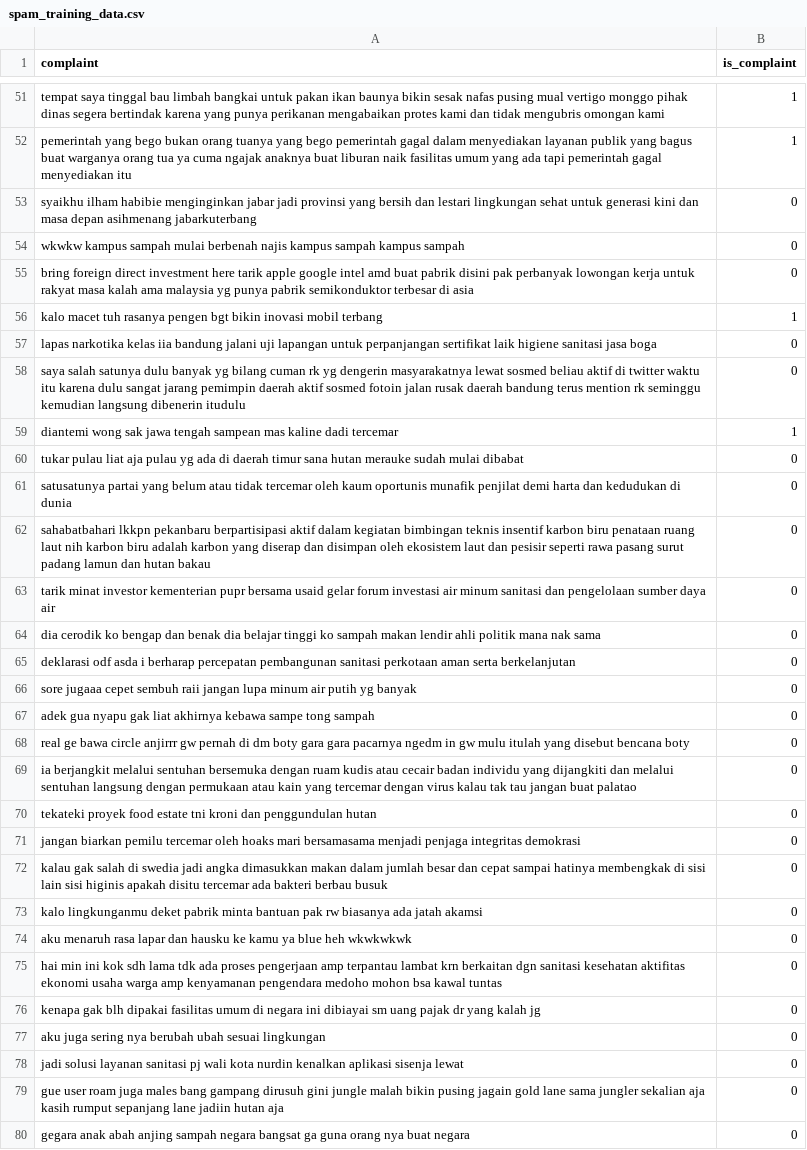
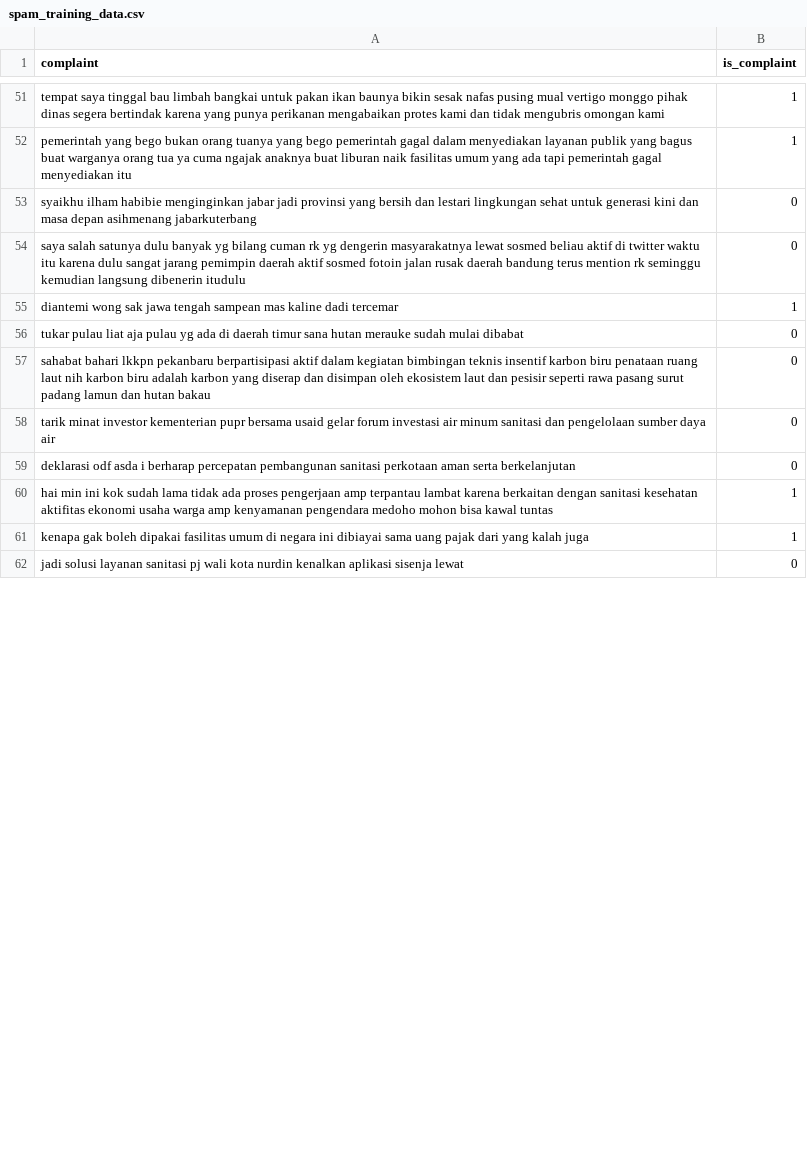
Before and after one commit to Gedor-Team/Gedor, a CSV file: ml/scraper/spam_training_data.csv, drawn as a sheet; only a part is shown, gaps mark what is left out; the diff covers the shown part only.

Commit message:
Update spam_training_data.csv

```diff
--- a/ml/scraper/spam_training_data.csv
+++ b/ml/scraper/spam_training_data.csv
@@ -53,6 +53,2 @@ pemerintah yang bego bukan orang tuanya yang bego pemerintah gagal dalam menyedi
 syaikhu ilham habibie menginginkan jabar jadi provinsi yang bersih dan lestari lingkungan sehat untuk generasi kini dan masa depan asihmenang jabarkuterbang,0
-wkwkw kampus sampah mulai berbenah najis kampus sampah kampus sampah,0
-bring foreign direct investment here tarik apple google intel amd buat pabrik disini pak perbanyak lowongan kerja untuk rakyat masa kalah ama malaysia yg punya pabrik semikonduktor terbesar di asia,0
-kalo macet tuh rasanya pengen bgt bikin inovasi mobil terbang,1
-lapas narkotika kelas iia bandung jalani uji lapangan untuk perpanjangan sertifikat laik higiene sanitasi jasa boga,0
 saya salah satunya dulu banyak yg bilang cuman rk yg dengerin masyarakatnya lewat sosmed beliau aktif di twitter waktu itu karena dulu sangat jarang pemimpin daerah aktif sosmed fotoin jalan rusak daerah bandung terus mention rk seminggu kemudian langsung dibenerin itudulu,0
@@ -60,21 +56,7 @@ diantemi wong sak jawa tengah sampean mas kaline dadi tercemar,1
 tukar pulau liat aja pulau yg ada di daerah timur sana hutan merauke sudah mulai dibabat,0
-satusatunya partai yang belum atau tidak tercemar oleh kaum oportunis munafik penjilat demi harta dan kedudukan di dunia,0
-sahabatbahari lkkpn pekanbaru berpartisipasi aktif dalam kegiatan bimbingan teknis insentif karbon biru penataan ruang laut nih karbon biru adalah karbon yang diserap dan disimpan oleh ekosistem laut dan pesisir seperti rawa pasang surut padang lamun dan hutan bakau,0
+sahabat bahari lkkpn pekanbaru berpartisipasi aktif dalam kegiatan bimbingan teknis insentif karbon biru penataan ruang laut nih karbon biru adalah karbon yang diserap dan disimpan oleh ekosistem laut dan pesisir seperti rawa pasang surut padang lamun dan hutan bakau,0
 tarik minat investor kementerian pupr bersama usaid gelar forum investasi air minum sanitasi dan pengelolaan sumber daya air,0
-dia cerodik ko bengap dan benak dia belajar tinggi ko sampah makan lendir ahli politik mana nak sama,0
 deklarasi odf asda i berharap percepatan pembangunan sanitasi perkotaan aman serta berkelanjutan,0
-sore jugaaa cepet sembuh raii jangan lupa minum air putih yg banyak,0
-adek gua nyapu gak liat akhirnya kebawa sampe tong sampah,0
-real ge bawa circle anjirrr gw pernah di dm boty gara gara pacarnya ngedm in gw mulu itulah yang disebut bencana boty,0
-ia berjangkit melalui sentuhan bersemuka dengan ruam kudis atau cecair badan individu yang dijangkiti dan melalui sentuhan langsung dengan permukaan atau kain yang tercemar dengan virus kalau tak tau jangan buat palatao,0
-tekateki proyek food estate tni kroni dan penggundulan hutan,0
-jangan biarkan pemilu tercemar oleh hoaks mari bersamasama menjadi penjaga integritas demokrasi,0
-kalau gak salah di swedia jadi angka dimasukkan makan dalam jumlah besar dan cepat sampai hatinya membengkak di sisi lain sisi higinis apakah disitu tercemar ada bakteri berbau busuk,0
-kalo lingkunganmu deket pabrik minta bantuan pak rw biasanya ada jatah akamsi,0
-aku menaruh rasa lapar dan hausku ke kamu ya blue heh wkwkwkwk,0
-hai min ini kok sdh lama tdk ada proses pengerjaan amp terpantau lambat krn berkaitan dgn sanitasi kesehatan aktifitas ekonomi usaha warga amp kenyamanan pengendara medoho mohon bsa kawal tuntas,0
-kenapa gak blh dipakai fasilitas umum di negara ini dibiayai sm uang pajak dr yang kalah jg,0
-aku juga sering nya berubah ubah sesuai lingkungan,0
+hai min ini kok sudah lama tidak ada proses pengerjaan amp terpantau lambat karena berkaitan dengan sanitasi kesehatan aktifitas ekonomi usaha warga amp kenyamanan pengendara medoho mohon bisa kawal tuntas,1
+kenapa gak boleh dipakai fasilitas umum di negara ini dibiayai sama uang pajak dari yang kalah juga,1
 jadi solusi layanan sanitasi pj wali kota nurdin kenalkan aplikasi sisenja lewat,0
-gue user roam juga males bang gampang dirusuh gini jungle malah bikin pusing jagain gold lane sama jungler sekalian aja kasih rumput sepanjang lane jadiin hutan aja,0
-gegara anak abah anjing sampah negara bangsat ga guna orang nya buat negara,0
```
Also changed, not shown: 3 added rows, 26 removed rows and 8 edited cells elsewhere in this file.
